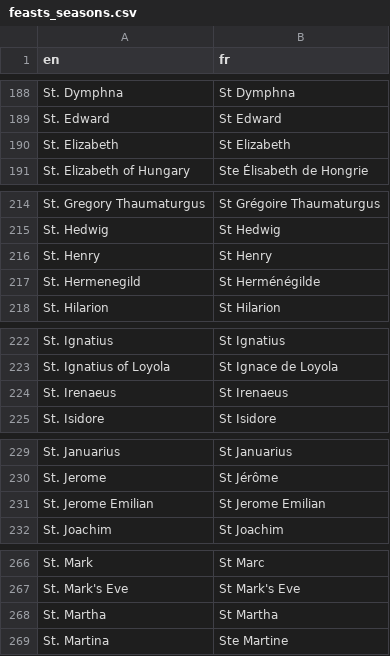
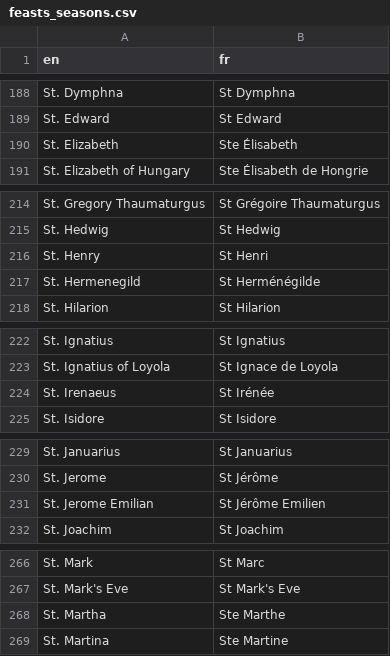
Before and after one commit to joe-antognini/tridentine_calendar, a CSV file: tridentine_calendar/i18n/fr/feasts_seasons.csv, drawn as a sheet; only a part is shown, gaps mark what is left out; the diff covers the shown part only.

```diff
--- a/tridentine_calendar/i18n/fr/feasts_seasons.csv
+++ b/tridentine_calendar/i18n/fr/feasts_seasons.csv
@@ -189,3 +189,3 @@ St. Dymphna,St Dymphna
 St. Edward,St Edward
-St. Elizabeth,St Elizabeth
+St. Elizabeth,Ste Élisabeth
 St. Elizabeth of Hungary,Ste Élisabeth de Hongrie
@@ -215,3 +215,3 @@ St. Gregory Thaumaturgus,St Grégoire Thaumaturgus
 St. Hedwig,St Hedwig
-St. Henry,St Henry
+St. Henry,St Henri
 St. Hermenegild,St Herménégilde
@@ -223,3 +223,3 @@ St. Ignatius,St Ignatius
 St. Ignatius of Loyola,St Ignace de Loyola
-St. Irenaeus,St Irenaeus
+St. Irenaeus,St Irénée
 St. Isidore,St Isidore
@@ -230,3 +230,3 @@ St. Januarius,St Januarius
 St. Jerome,St Jérôme
-St. Jerome Emilian,St Jerome Emilian
+St. Jerome Emilian,St Jérôme Emilien
 St. Joachim,St Joachim
@@ -267,3 +267,3 @@ St. Mark,St Marc
 St. Mark's Eve,St Mark's Eve
-St. Martha,St Martha
+St. Martha,Ste Marthe
 St. Martina,Ste Martine
```
Also changed, not shown: 1 added row and 8 edited cells elsewhere in this file.
